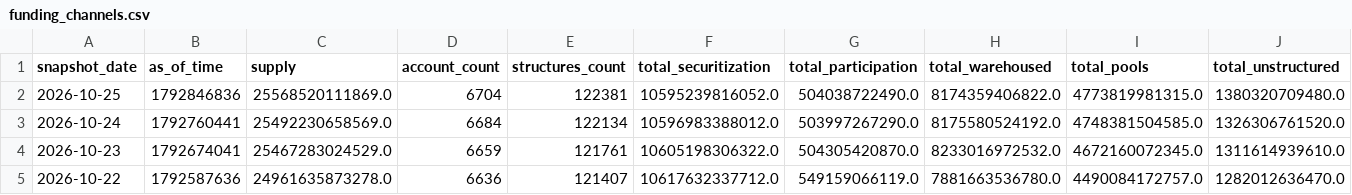
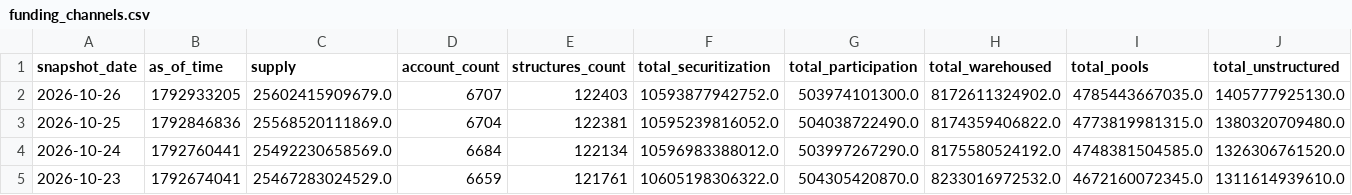
Before and after one commit to iehuanchong/Provenance-Scraper, a CSV file: exports/funding_channels.csv, drawn as a sheet; only a part is shown; the shorter side is filled out with more unchanged rows; rows hold the shown columns only; the diff names each change by its address in the sheet, - before the commit and + after, or states it on an @@ line.

```diff
--- a/exports/funding_channels.csv
+++ b/exports/funding_channels.csv
+row 2: 2026-10-26 | 1792933205 | 25602415909679.0 | 6707 | 122403 | 10593877942752.0 | 503974101300.0 | 8172611324902.0 | 4785443667035.0 | 1405777925130.0
```
Also changed, not shown: exports/originator_daily_summary.csv, exports/originator_first_loan.csv, 7 other files.
